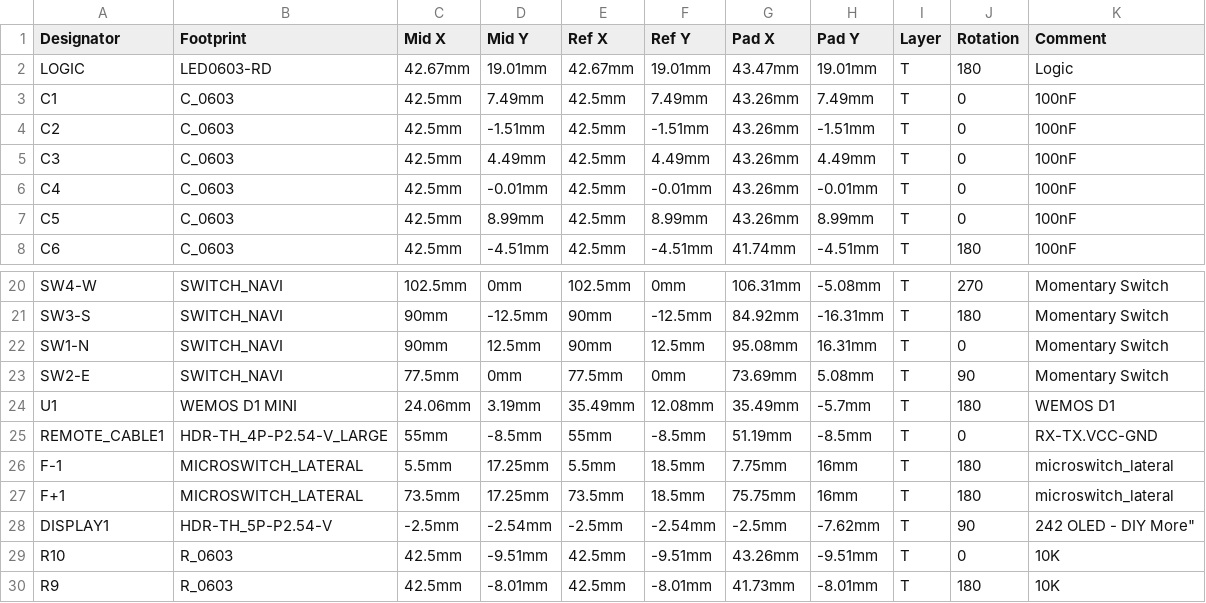
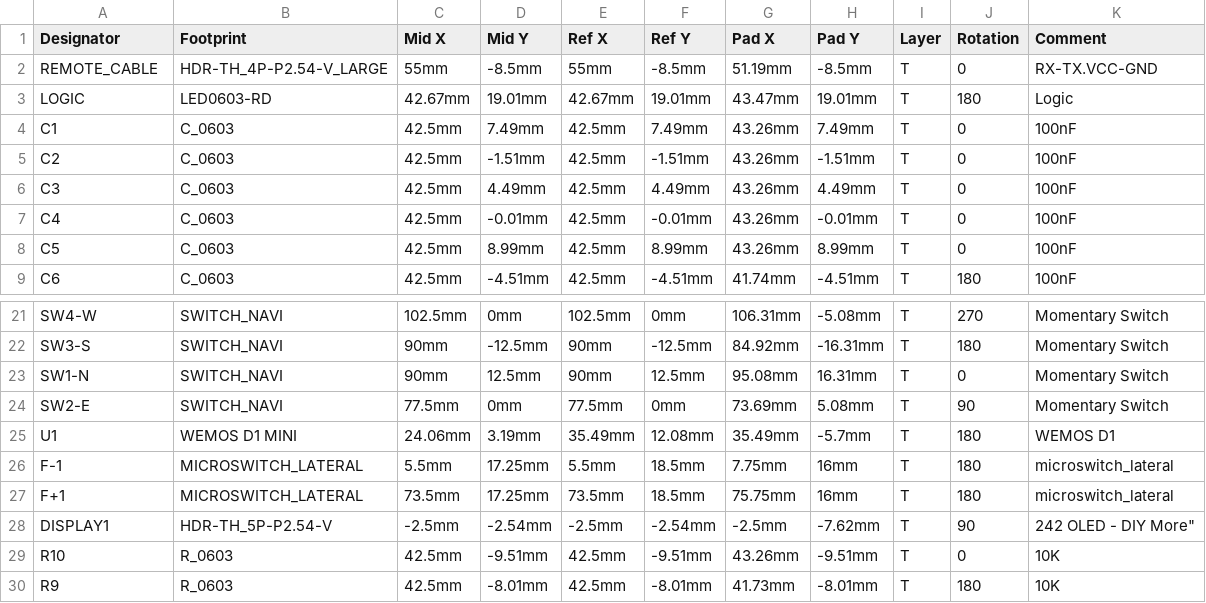
Before and after one commit to lordzurp/TeenAstro_Redux, a CSV file: hand controller/TeenAstro SHC - 5_Pick n Place.csv, drawn as a sheet; only a part is shown, gaps mark what is left out; removed rows and columns are numbered as before the commit, all else as after; the diff names each change by its address in the sheet, - before the commit and + after, or states it on an @@ line.

```diff
--- a/hand controller/TeenAstro SHC - 5_Pick n Place.csv
+++ b/hand controller/TeenAstro SHC - 5_Pick n Place.csv
+row 2: REMOTE_CABLE | HDR-TH_4P-P2.54-V_LARGE | 55mm | -8.5mm | 55mm | -8.5mm | 51.19mm | -8.5mm | T | 0 | RX-TX.VCC-GND
-row 25: REMOTE_CABLE1 | HDR-TH_4P-P2.54-V_LARGE | 55mm | -8.5mm | 55mm | -8.5mm | 51.19mm | -8.5mm | T | 0 | RX-TX.VCC-GND
```
Also changed, not shown: hand controller/TeenAstro SHC - 4_BOM.csv, 12 other files.
